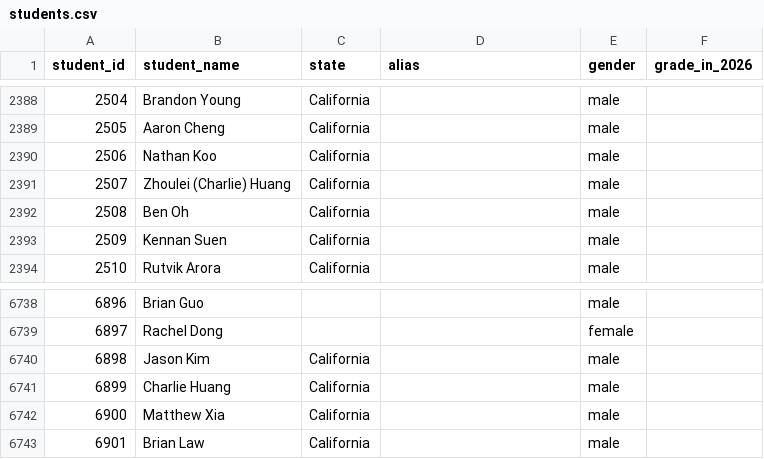
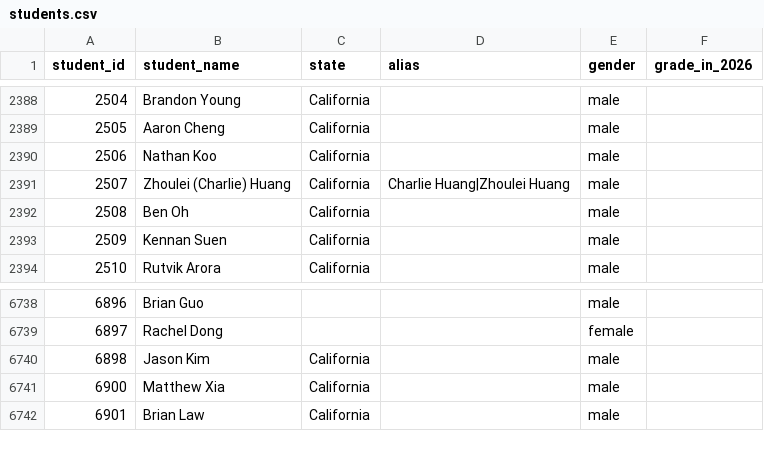
Before and after one commit to x-du/math-competition, a CSV file: database/students/students.csv, drawn as a sheet; only a part is shown, gaps mark what is left out.

Commit message:
Merge Charlie Huang

```diff
--- a/database/students/students.csv
+++ b/database/students/students.csv
@@ -2390,3 +2390,3 @@ student_id,student_name,state,alias,gender,grade_in_2026
 2506,Nathan Koo,California,,male,
-2507,Zhoulei (Charlie) Huang,California,,male,
+2507,Zhoulei (Charlie) Huang,California,Charlie Huang|Zhoulei Huang,male,
 2508,Ben Oh,California,,male,
@@ -6740,3 +6740,2 @@ student_id,student_name,state,alias,gender,grade_in_2026
 6898,Jason Kim,California,,male,
-6899,Charlie Huang,California,,male,
 6900,Matthew Xia,California,,male,
```
Also changed, not shown: database/contests/bmt-teams/year=2024/teams.csv, database/contests/bmt/year=2024/results.csv, 6 other files.
